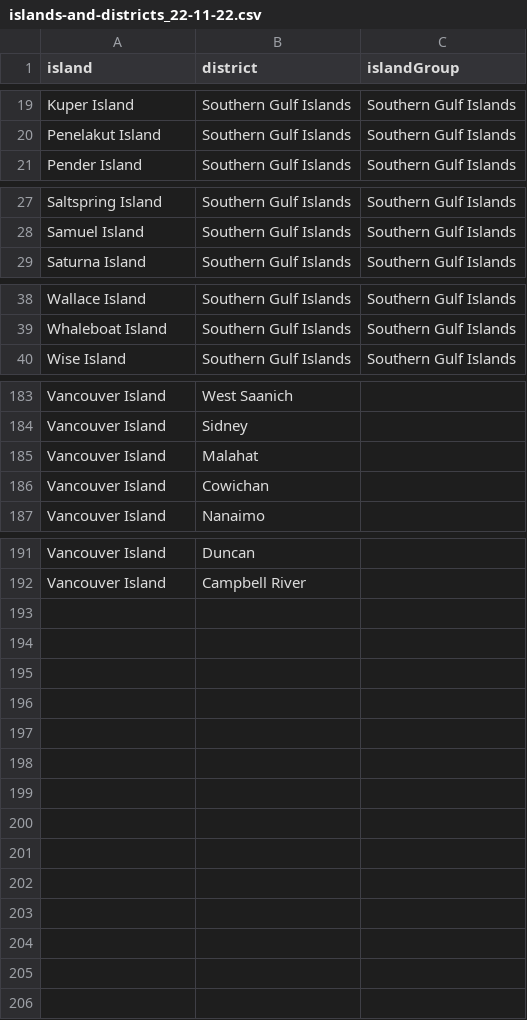
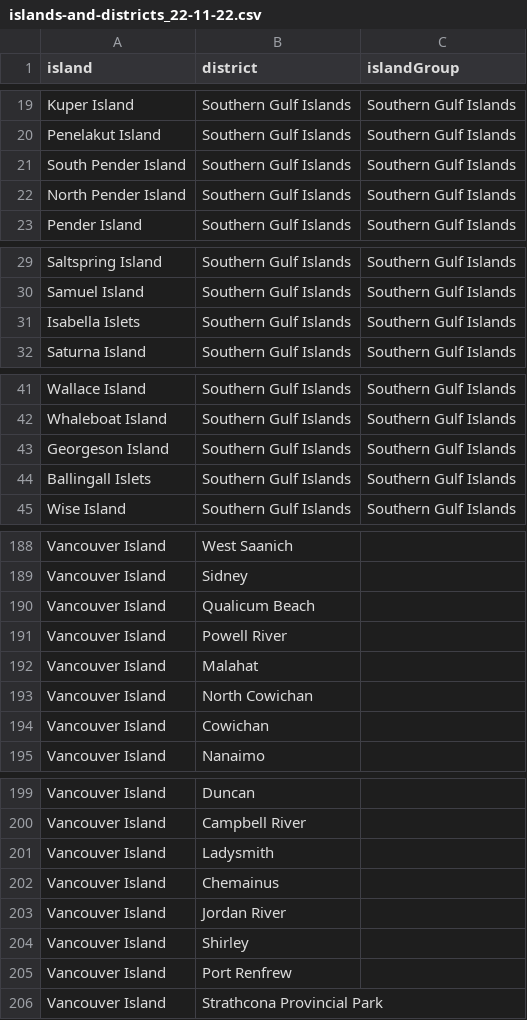
Before and after one commit to lavendermi/Harvey_Janszen_Legacy_Project, a CSV file: data/islands-and-districts_22-11-22.csv, drawn as a sheet; only a part is shown, gaps mark what is left out.

```diff
--- a/data/islands-and-districts_22-11-22.csv
+++ b/data/islands-and-districts_22-11-22.csv
@@ -20,2 +20,4 @@ Kuper Island,Southern Gulf Islands,Southern Gulf Islands
 Penelakut Island,Southern Gulf Islands,Southern Gulf Islands
+South Pender Island,Southern Gulf Islands,Southern Gulf Islands
+North Pender Island,Southern Gulf Islands,Southern Gulf Islands
 Pender Island,Southern Gulf Islands,Southern Gulf Islands
@@ -28,2 +30,3 @@ Saltspring Island,Southern Gulf Islands,Southern Gulf Islands
 Samuel Island,Southern Gulf Islands,Southern Gulf Islands
+Isabella Islets,Southern Gulf Islands,Southern Gulf Islands
 Saturna Island,Southern Gulf Islands,Southern Gulf Islands
@@ -39,2 +42,4 @@ Wallace Island,Southern Gulf Islands,Southern Gulf Islands
 Whaleboat Island,Southern Gulf Islands,Southern Gulf Islands
+Georgeson Island,Southern Gulf Islands,Southern Gulf Islands
+Ballingall Islets,Southern Gulf Islands,Southern Gulf Islands
 Wise Island,Southern Gulf Islands,Southern Gulf Islands
@@ -184,3 +189,6 @@ Vancouver Island,West Saanich,
 Vancouver Island,Sidney,
+Vancouver Island,Qualicum Beach,
+Vancouver Island,Powell River,
 Vancouver Island,Malahat,
+Vancouver Island,North Cowichan,
 Vancouver Island,Cowichan,
@@ -192 +200,7 @@ Vancouver Island,Duncan,
 Vancouver Island,Campbell River,
+Vancouver Island,Ladysmith,
+Vancouver Island,Chemainus,
+Vancouver Island,Jordan River,
+Vancouver Island,Shirley,
+Vancouver Island,Port Renfrew,
+Vancouver Island,Strathcona Provincial Park,
```
Also changed, not shown: 12 other files.
